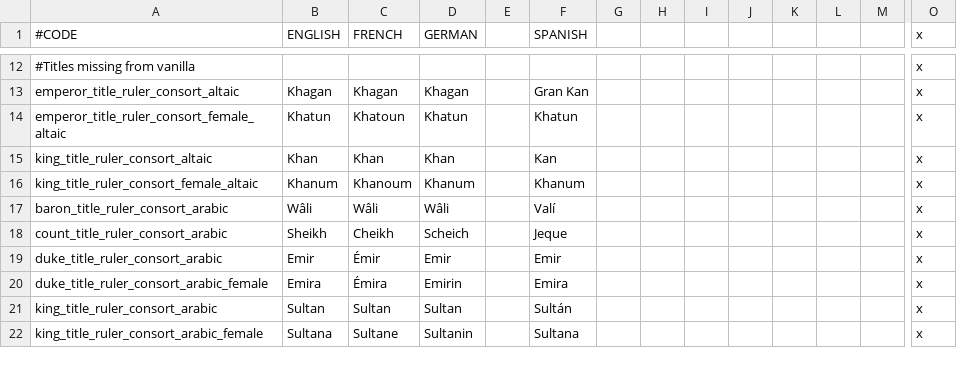
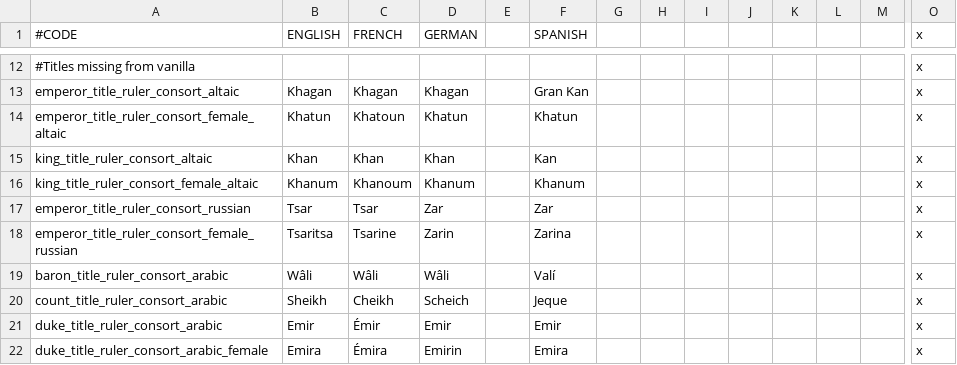
Before and after one commit to lukacmi1/HKC, a CSV file: Viet HKC/Localisation/PB_flavor.csv, drawn as a sheet; only a part is shown, gaps mark what is left out; the shorter side is filled out with more unchanged rows; rows hold the shown columns only; the diff names each change by its address in the sheet, - before the commit and + after, or states it on an @@ line.

```diff
--- a/Viet HKC/Localisation/PB_flavor.csv
+++ b/Viet HKC/Localisation/PB_flavor.csv
+row 17: emperor_title_ruler_consort_russian | Tsar | Tsar | Zar |  | Zar |  |  |  |  |  |  |  | x
+row 18: emperor_title_ruler_consort_female_russian | Tsaritsa | Tsarine | Zarin |  | Zarina |  |  |  |  |  |  |  | x
```
Also changed, not shown: Viet HKC/Localisation/VIET_Culture.csv, Viet HKC/Localisation/VIET_FlavorTitles.csv, 6 other files.
